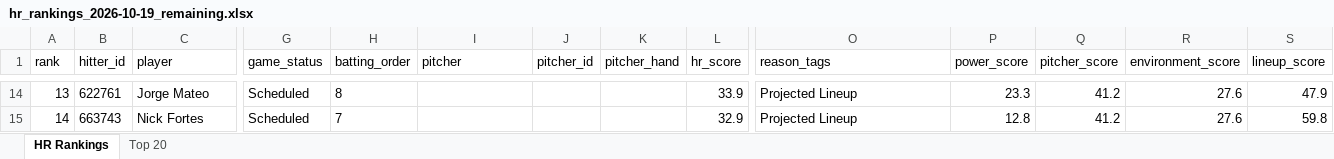
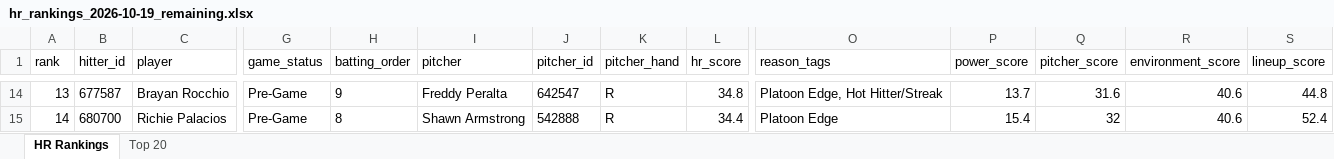
Before and after one commit to etbell28/barreliq, an Excel workbook: outputs/daily/hr_rankings_2026-10-19_remaining.xlsx, sheet HR Rankings, drawn as a sheet; only a part is shown, gaps mark what is left out; values as stored, in another font and other column widths than the file's, no borders; the diff covers the shown part only; the diff names each change by its address in the sheet, - before the commit and + after, or states it on an @@ line.

```diff
--- a/outputs/daily/hr_rankings_2026-10-19_remaining.xlsx (sheet HR Rankings)
+++ b/outputs/daily/hr_rankings_2026-10-19_remaining.xlsx (sheet HR Rankings)
-B14 (hitter_id): 622761
+B14 (hitter_id): 677587
-C14 (player): Jorge Mateo
+C14 (player): Brayan Rocchio
-G14:G15 (game_status): Scheduled
+G14:G15 (game_status): Pre-Game
-H14 (batting_order): 8
+H14 (batting_order): 9
-I14 (pitcher): (empty)
+I14 (pitcher): Freddy Peralta
-J14 (pitcher_id): (empty)
+J14 (pitcher_id): 642547
-K14:K15 (pitcher_hand): (empty)
+K14:K15 (pitcher_hand): R
-L14 (hr_score): 33.9
+L14 (hr_score): 34.8
-O14 (reason_tags): Projected Lineup
+O14 (reason_tags): Platoon Edge, Hot Hitter/Streak
-P14 (power_score): 23.3
+P14 (power_score): 13.7
-Q14 (pitcher_score): 41.2
+Q14 (pitcher_score): 31.6
-R14:R15 (environment_score): 27.6
+R14:R15 (environment_score): 40.6
-S14 (lineup_score): 47.9
+S14 (lineup_score): 44.8
-B15 (hitter_id): 663743
+B15 (hitter_id): 680700
-C15 (player): Nick Fortes
+C15 (player): Richie Palacios
-H15 (batting_order): 7
+H15 (batting_order): 8
-I15 (pitcher): (empty)
+I15 (pitcher): Shawn Armstrong
-J15 (pitcher_id): (empty)
+J15 (pitcher_id): 542888
-L15 (hr_score): 32.9
+L15 (hr_score): 34.4
-O15 (reason_tags): Projected Lineup
+O15 (reason_tags): Platoon Edge
-P15 (power_score): 12.8
+P15 (power_score): 15.4
-Q15 (pitcher_score): 41.2
+Q15 (pitcher_score): 32
-S15 (lineup_score): 59.8
+S15 (lineup_score): 52.4
```
Also changed, not shown: 590 edited cells elsewhere in this sheet, sheet Top 20, outputs/daily/hr_rankings_2026-10-19.xlsx, outputs/hr_rankings.xlsx, 10 other files.
